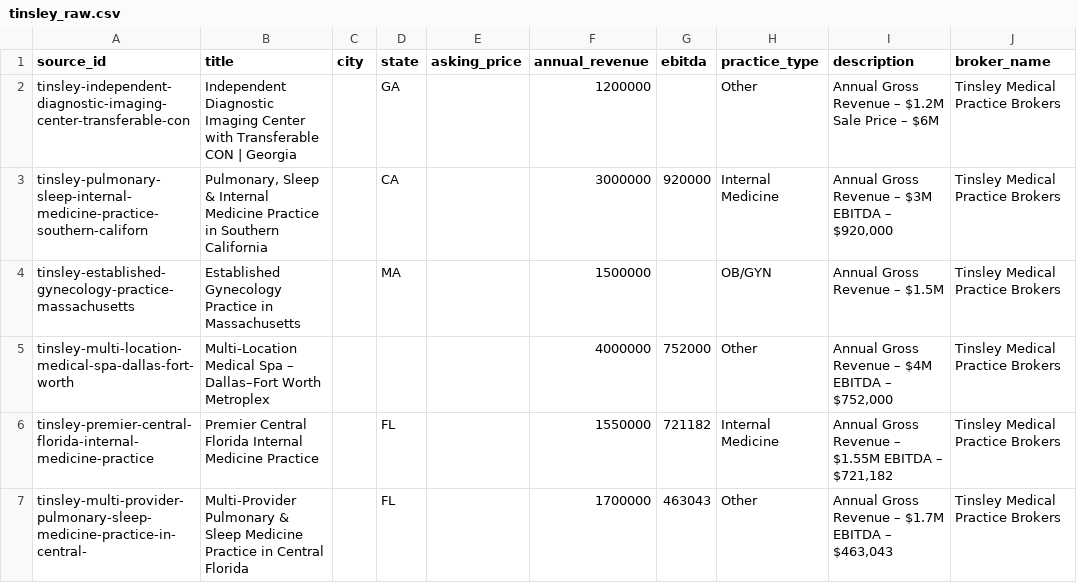
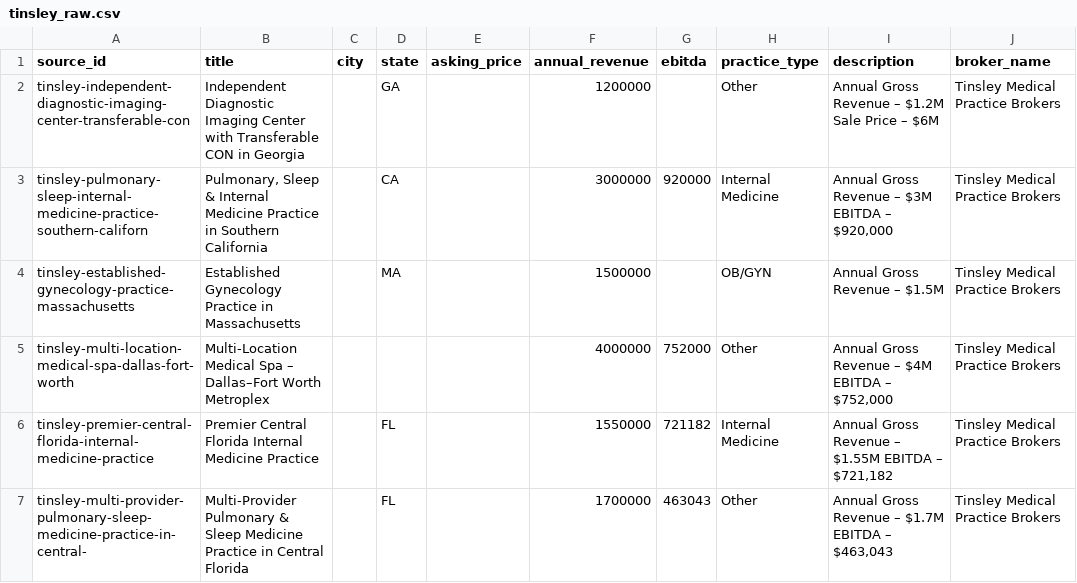
Before and after one commit to DentalAI22/medical-market-scrapers, a CSV file: output/tinsley_raw.csv, drawn as a sheet; only a part is shown; the diff names each change by its address in the sheet, - before the commit and + after, or states it on an @@ line.

Commit message:
chore(medical): refresh listings 2026-08-07T10:26Z

```diff
--- a/output/tinsley_raw.csv
+++ b/output/tinsley_raw.csv
-B2 (title): …Transferable CON | Georgia
+B2 (title): …Transferable CON in Georgia
```
Also changed, not shown: 1 other file.
